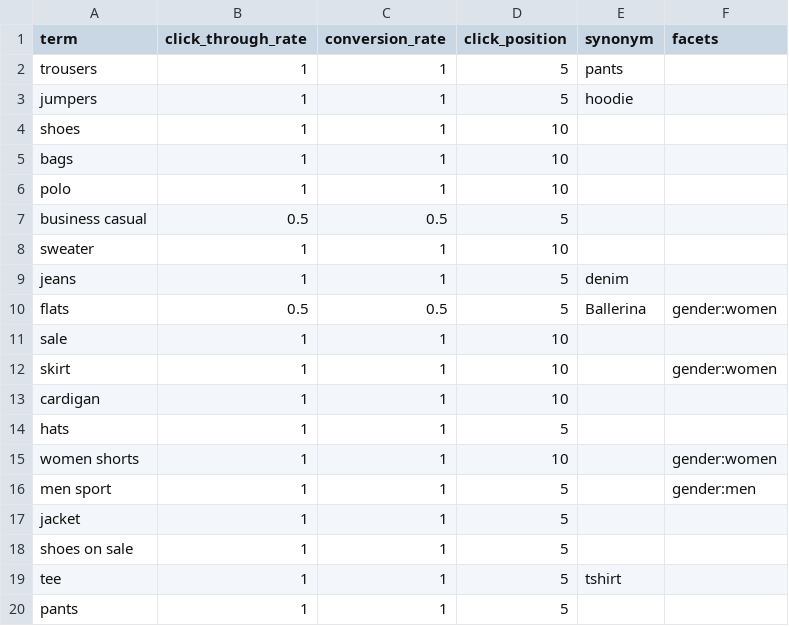
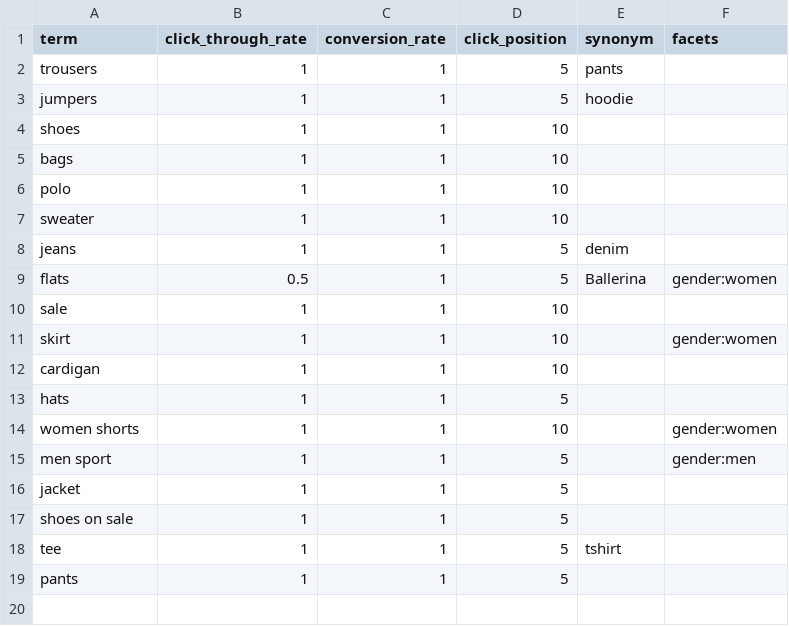
Before and after one commit to eyeheartsearch/sullivan-fake-insights-generator, a CSV file: search-terms.csv, drawn as a sheet.

```diff
--- a/search-terms.csv
+++ b/search-terms.csv
@@ -6,6 +6,5 @@ bags,1,1,10,,
 polo,1,1,10,,
-business casual,0.5,0.5,5,,
 sweater,1,1,10,,
 jeans,1,1,5,denim,
-flats,0.5,0.5,5,Ballerina,gender:women
+flats,0.5,1,5,Ballerina,gender:women
 sale,1,1,10,,
```
Also changed, not shown: 4 other files.
